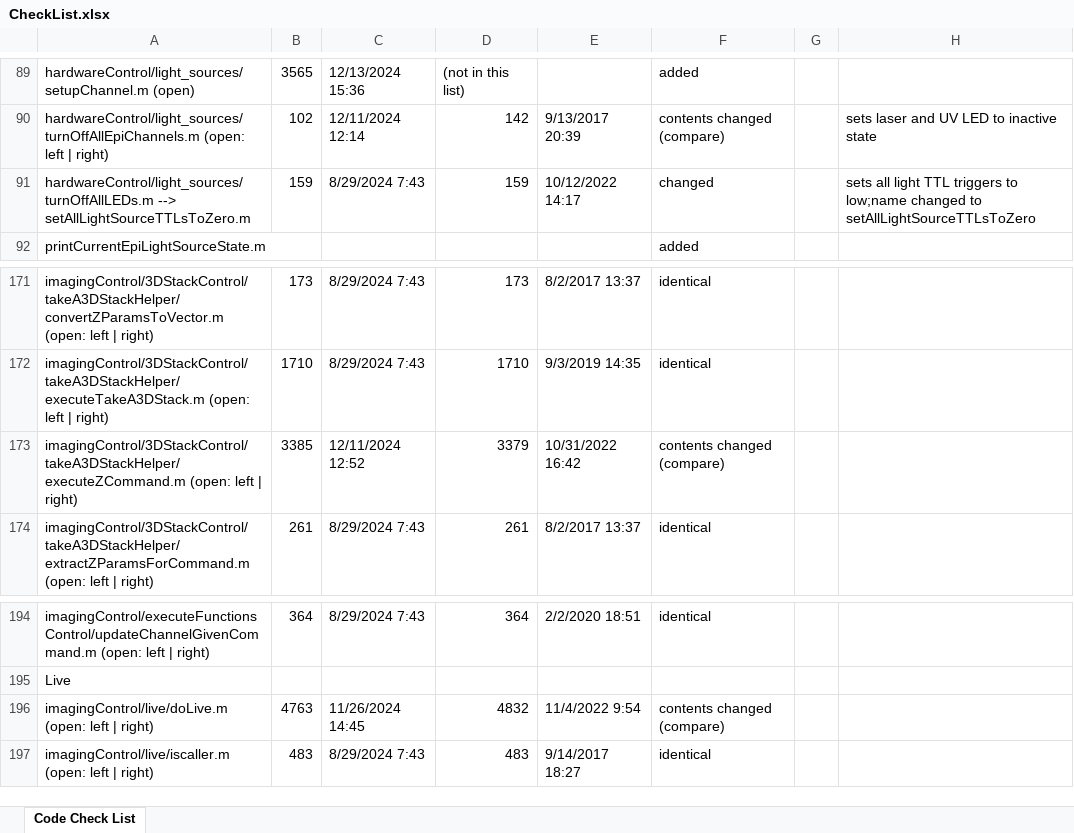
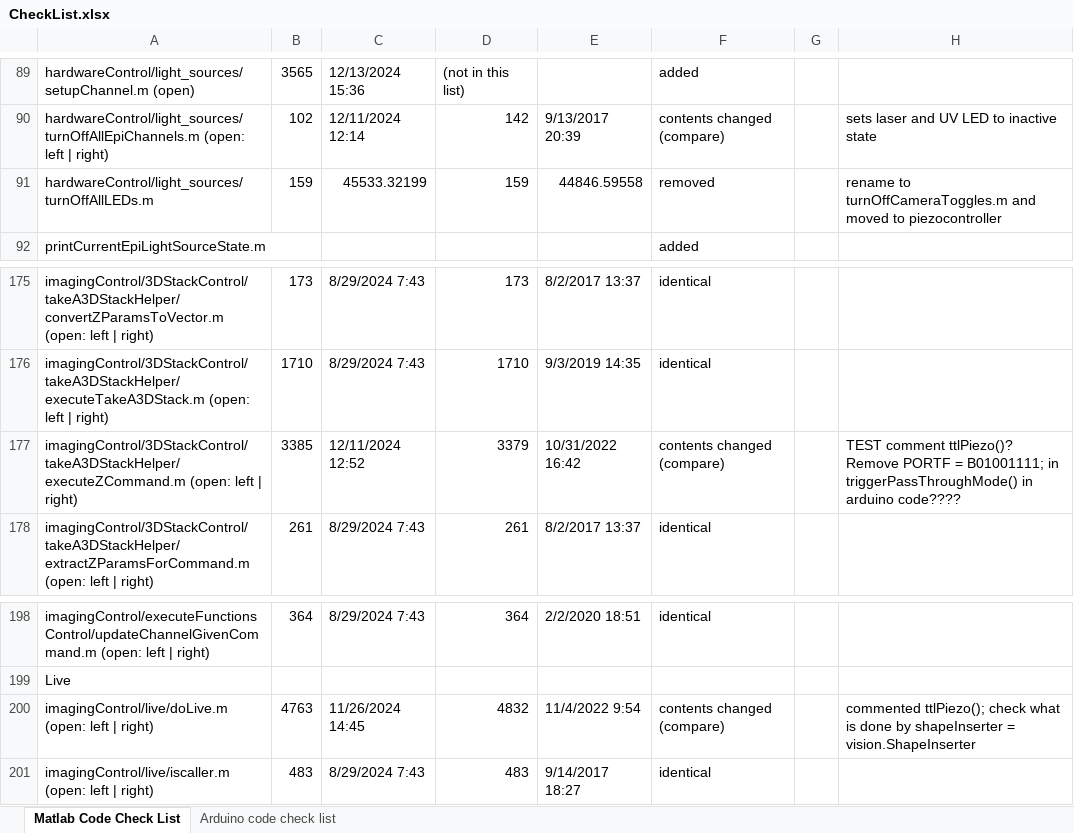
Before and after one commit to mariavmukhina/ScopeScript-2.0, an Excel workbook: CheckList.xlsx, sheet Matlab Code Check List, drawn as a sheet; only a part is shown, gaps mark what is left out; values as stored, in another font and other column widths than the file's, no cell formats; conditional formats not drawn; removed rows and columns are numbered as before the commit, all else as after; the diff covers the shown part only; the diff names each change by its address in the sheet, - before the commit and + after, or states it on an @@ line.

Commit message:
fixings in piezocontroller folder (both matlab and arduino code)

```diff
--- a/CheckList.xlsx (sheet Matlab Code Check List)
+++ b/CheckList.xlsx (sheet Matlab Code Check List)
-sheet tab: Code Check List
+sheet tab: Matlab Code Check List
+sheet tab: Arduino code check list
-row 91: hardwareControl/light_sources/turnOffAllLEDs.m --> setAllLightSourceTTLsToZero.m | 159 | 8/29/2024 7:43 | 159 | 10/12/2022 14:17 | changed |  | sets all light TTL triggers to low;name changed to setAllLightSourceTTLsToZero
+row 91: hardwareControl/light_sources/turnOffAllLEDs.m | 159 | 45533.32199 | 159 | 44846.59558 | removed |  | rename to turnOffCameraToggles.m and moved to piezocontroller
-H177: (empty)
+H177: TEST comment ttlPiezo()? Remove PORTF = B01001111; in triggerPassThroughMode() in arduino code????
-H200: (empty)
+H200: commented ttlPiezo(); check what is done by shapeInserter = vision.ShapeInserter
```
Also changed, not shown: 4 added rows and 21 edited cells elsewhere in this sheet, cell formats, 23 other files.
